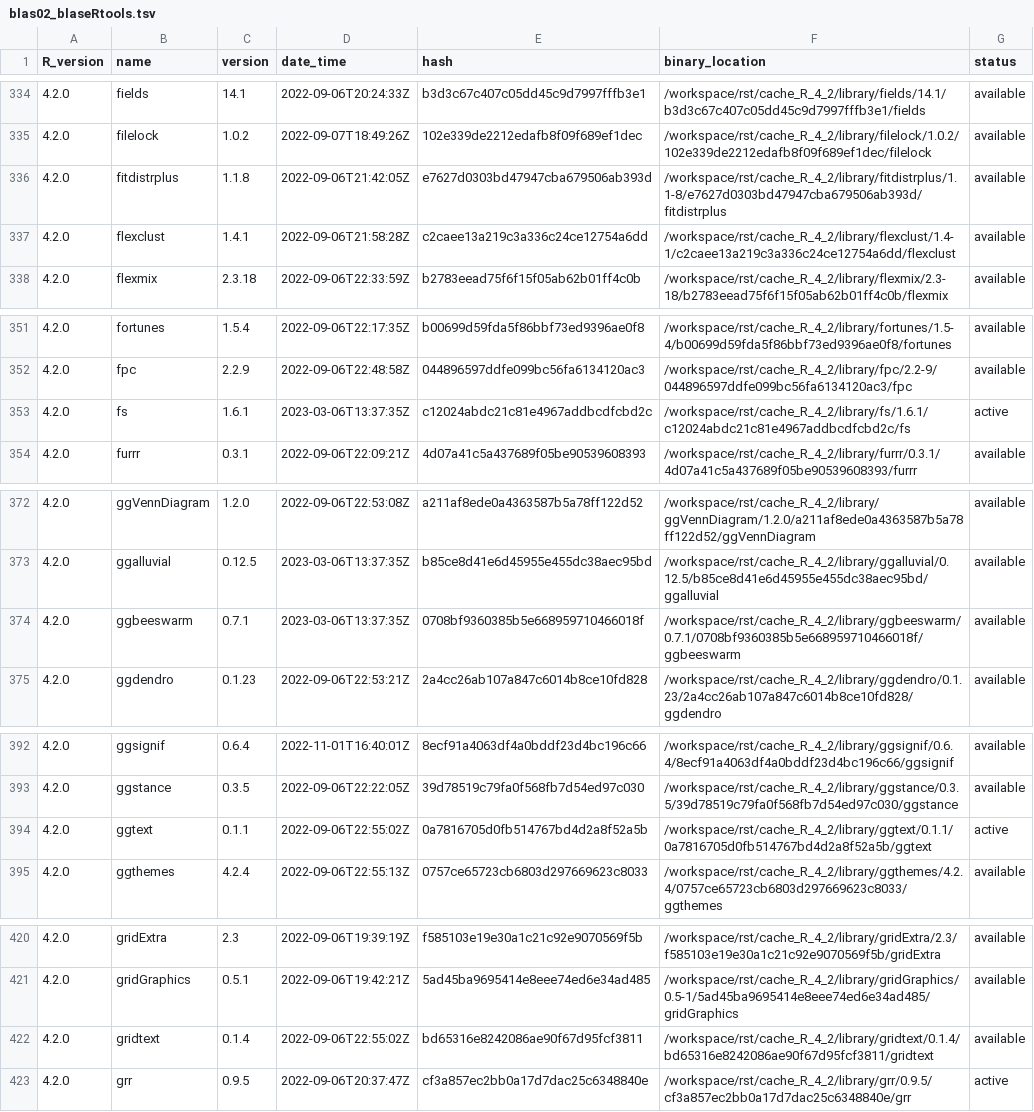
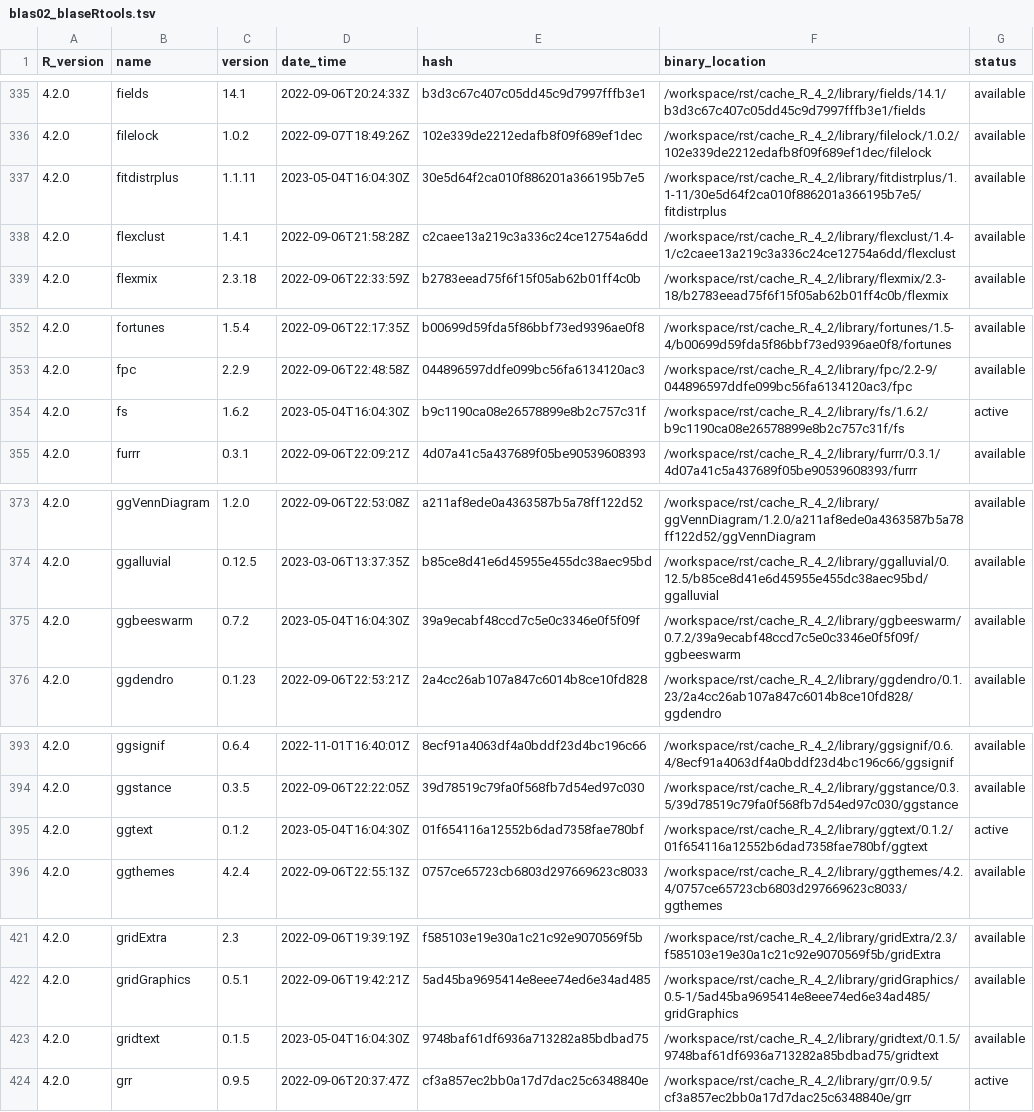
Before and after one commit to OSUBlaserlab/blaseRtools, a TSV file: library_catalogs/blas02_blaseRtools.tsv, drawn as a sheet; only a part is shown, gaps mark what is left out; the diff covers the shown part only.

```diff
--- a/library_catalogs/blas02_blaseRtools.tsv
+++ b/library_catalogs/blas02_blaseRtools.tsv
@@ -335,3 +336,3 @@ R_version	name	version	date_time	hash	binary_location	status
 4.2.0	filelock	1.0.2	2022-09-07T18:49:26Z	102e339de2212edafb8f09f689ef1dec	/workspace/rst/cache_R_4_2/library/filelock/1.0.2/102e339de2212edafb8f09f689ef1dec/filelock	available
-4.2.0	fitdistrplus	1.1.8	2022-09-06T21:42:05Z	e7627d0303bd47947cba679506ab393d	/workspace/rst/cache_R_4_2/library/fitdistrplus/1.1-8/e7627d0303bd47947cba679506ab393d/fitdistrplus	available
+4.2.0	fitdistrplus	1.1.11	2023-05-04T16:04:30Z	30e5d64f2ca010f886201a366195b7e5	/workspace/rst/cache_R_4_2/library/fitdistrplus/1.1-11/30e5d64f2ca010f886201a366195b7e5/fitdistrplus	available
 4.2.0	flexclust	1.4.1	2022-09-06T21:58:28Z	c2caee13a219c3a336c24ce12754a6dd	/workspace/rst/cache_R_4_2/library/flexclust/1.4-1/c2caee13a219c3a336c24ce12754a6dd/flexclust	available
@@ -352,3 +353,3 @@ R_version	name	version	date_time	hash	binary_location	status
 4.2.0	fpc	2.2.9	2022-09-06T22:48:58Z	044896597ddfe099bc56fa6134120ac3	/workspace/rst/cache_R_4_2/library/fpc/2.2-9/044896597ddfe099bc56fa6134120ac3/fpc	available
-4.2.0	fs	1.6.1	2023-03-06T13:37:35Z	c12024abdc21c81e4967addbcdfcbd2c	/workspace/rst/cache_R_4_2/library/fs/1.6.1/c12024abdc21c81e4967addbcdfcbd2c/fs	active
+4.2.0	fs	1.6.2	2023-05-04T16:04:30Z	b9c1190ca08e26578899e8b2c757c31f	/workspace/rst/cache_R_4_2/library/fs/1.6.2/b9c1190ca08e26578899e8b2c757c31f/fs	active
 4.2.0	furrr	0.3.1	2022-09-06T22:09:21Z	4d07a41c5a437689f05be90539608393	/workspace/rst/cache_R_4_2/library/furrr/0.3.1/4d07a41c5a437689f05be90539608393/furrr	available
@@ -373,3 +374,3 @@ R_version	name	version	date_time	hash	binary_location	status
 4.2.0	ggalluvial	0.12.5	2023-03-06T13:37:35Z	b85ce8d41e6d45955e455dc38aec95bd	/workspace/rst/cache_R_4_2/library/ggalluvial/0.12.5/b85ce8d41e6d45955e455dc38aec95bd/ggalluvial	available
-4.2.0	ggbeeswarm	0.7.1	2023-03-06T13:37:35Z	0708bf9360385b5e668959710466018f	/workspace/rst/cache_R_4_2/library/ggbeeswarm/0.7.1/0708bf9360385b5e668959710466018f/ggbeeswarm	available
+4.2.0	ggbeeswarm	0.7.2	2023-05-04T16:04:30Z	39a9ecabf48ccd7c5e0c3346e0f5f09f	/workspace/rst/cache_R_4_2/library/ggbeeswarm/0.7.2/39a9ecabf48ccd7c5e0c3346e0f5f09f/ggbeeswarm	available
 4.2.0	ggdendro	0.1.23	2022-09-06T22:53:21Z	2a4cc26ab107a847c6014b8ce10fd828	/workspace/rst/cache_R_4_2/library/ggdendro/0.1.23/2a4cc26ab107a847c6014b8ce10fd828/ggdendro	available
@@ -393,3 +394,3 @@ R_version	name	version	date_time	hash	binary_location	status
 4.2.0	ggstance	0.3.5	2022-09-06T22:22:05Z	39d78519c79fa0f568fb7d54ed97c030	/workspace/rst/cache_R_4_2/library/ggstance/0.3.5/39d78519c79fa0f568fb7d54ed97c030/ggstance	available
-4.2.0	ggtext	0.1.1	2022-09-06T22:55:02Z	0a7816705d0fb514767bd4d2a8f52a5b	/workspace/rst/cache_R_4_2/library/ggtext/0.1.1/0a7816705d0fb514767bd4d2a8f52a5b/ggtext	active
+4.2.0	ggtext	0.1.2	2023-05-04T16:04:30Z	01f654116a12552b6dad7358fae780bf	/workspace/rst/cache_R_4_2/library/ggtext/0.1.2/01f654116a12552b6dad7358fae780bf/ggtext	active
 4.2.0	ggthemes	4.2.4	2022-09-06T22:55:13Z	0757ce65723cb6803d297669623c8033	/workspace/rst/cache_R_4_2/library/ggthemes/4.2.4/0757ce65723cb6803d297669623c8033/ggthemes	available
@@ -421,3 +422,3 @@ R_version	name	version	date_time	hash	binary_location	status
 4.2.0	gridGraphics	0.5.1	2022-09-06T19:42:21Z	5ad45ba9695414e8eee74ed6e34ad485	/workspace/rst/cache_R_4_2/library/gridGraphics/0.5-1/5ad45ba9695414e8eee74ed6e34ad485/gridGraphics	available
-4.2.0	gridtext	0.1.4	2022-09-06T22:55:02Z	bd65316e8242086ae90f67d95fcf3811	/workspace/rst/cache_R_4_2/library/gridtext/0.1.4/bd65316e8242086ae90f67d95fcf3811/gridtext	available
+4.2.0	gridtext	0.1.5	2023-05-04T16:04:30Z	9748baf61df6936a713282a85bdbad75	/workspace/rst/cache_R_4_2/library/gridtext/0.1.5/9748baf61df6936a713282a85bdbad75/gridtext	available
 4.2.0	grr	0.9.5	2022-09-06T20:37:47Z	cf3a857ec2bb0a17d7dac25c6348840e	/workspace/rst/cache_R_4_2/library/grr/0.9.5/cf3a857ec2bb0a17d7dac25c6348840e/grr	active
```
Also changed, not shown: 1 added row and 96 edited cells elsewhere in this file, 4 other files.
